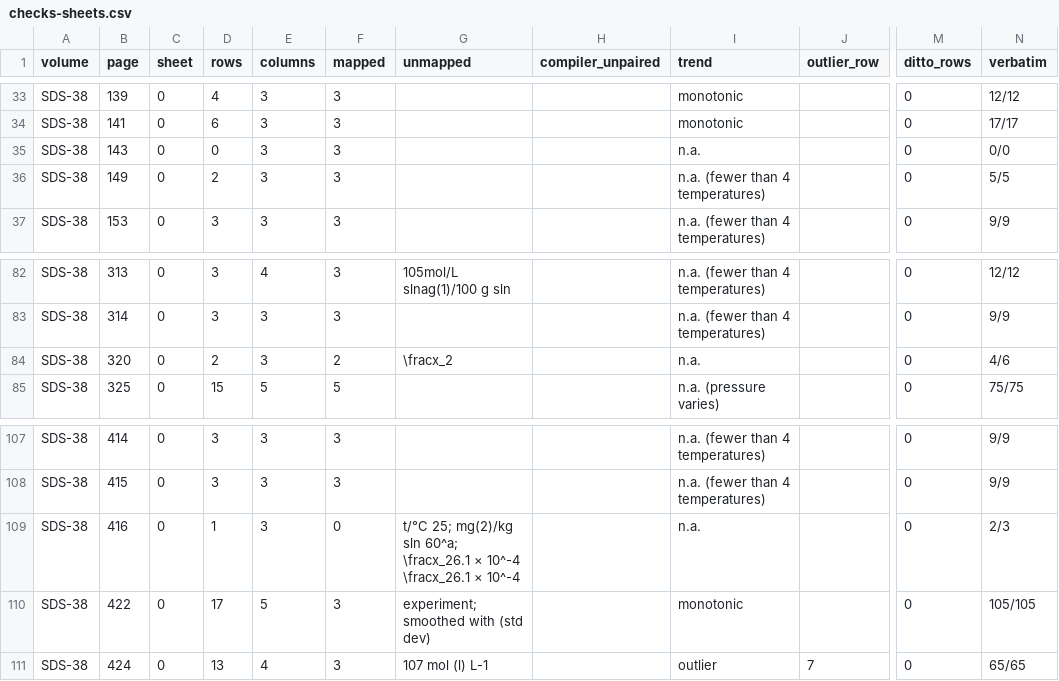
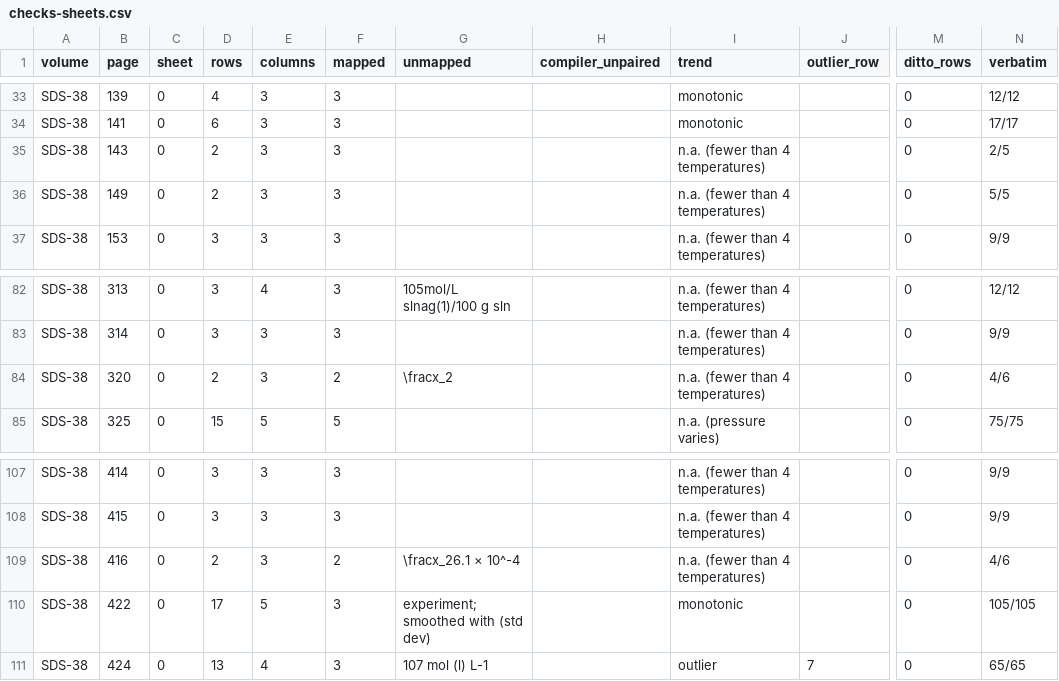
Before and after one commit to briling/SolTractor, a CSV file: data/ground_truth/mineru/SDS-38/checks-sheets.csv, drawn as a sheet; only a part is shown, gaps mark what is left out; the diff names each change by its address in the sheet, - before the commit and + after, or states it on an @@ line.

```diff
--- a/data/ground_truth/mineru/SDS-38/checks-sheets.csv
+++ b/data/ground_truth/mineru/SDS-38/checks-sheets.csv
-D35 (rows): 0
+D35 (rows): 2
-I35 (trend): n.a.
+I35 (trend): n.a. (fewer than 4 temperatures)
-N35 (verbatim): 0/0
+N35 (verbatim): 2/5
-I84 (trend): n.a.
+I84 (trend): n.a. (fewer than 4 temperatures)
-D109 (rows): 1
+D109 (rows): 2
-F109 (mapped): 0
+F109 (mapped): 2
-G109 (unmapped): t/°C 25; mg(2)/kg sln 60^a; \fracx_26.1 × 10^-4 \fracx_26.1 × 10^-4
+G109 (unmapped): \fracx_26.1 × 10^-4
-I109 (trend): n.a.
+I109 (trend): n.a. (fewer than 4 temperatures)
-N109 (verbatim): 2/3
+N109 (verbatim): 4/6
```
Also changed, not shown: data/ground_truth/mineru/SDS-37/checks-rows.csv, data/ground_truth/mineru/SDS-37/checks-sheets.csv, 3 other files.
